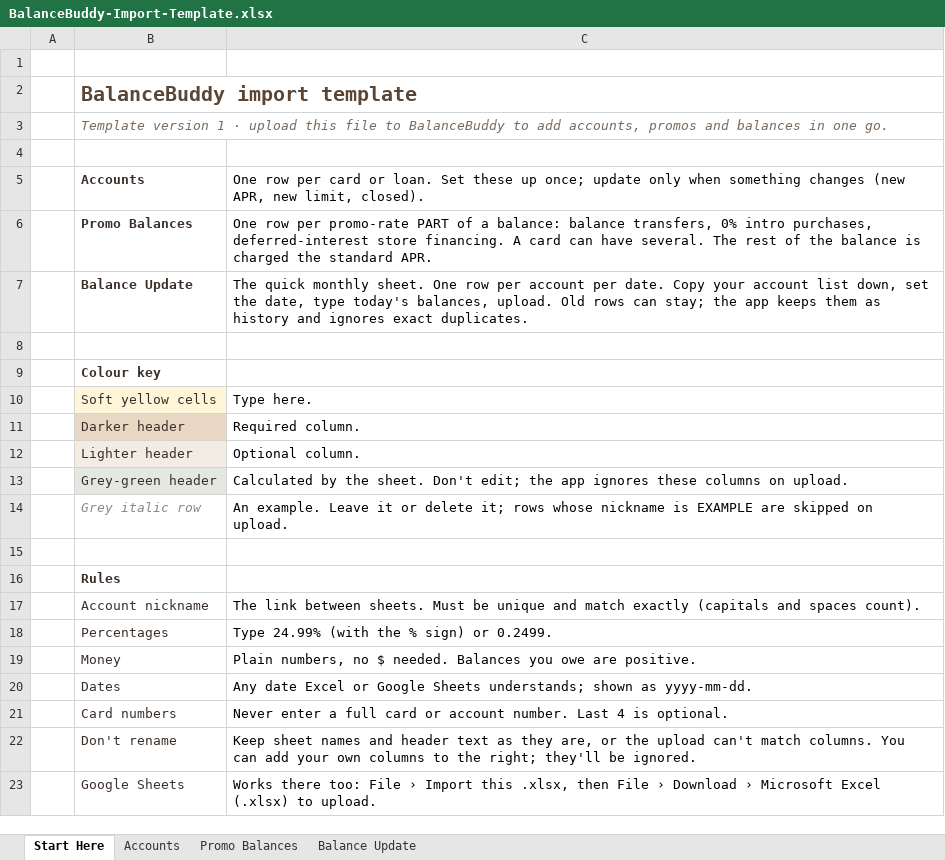
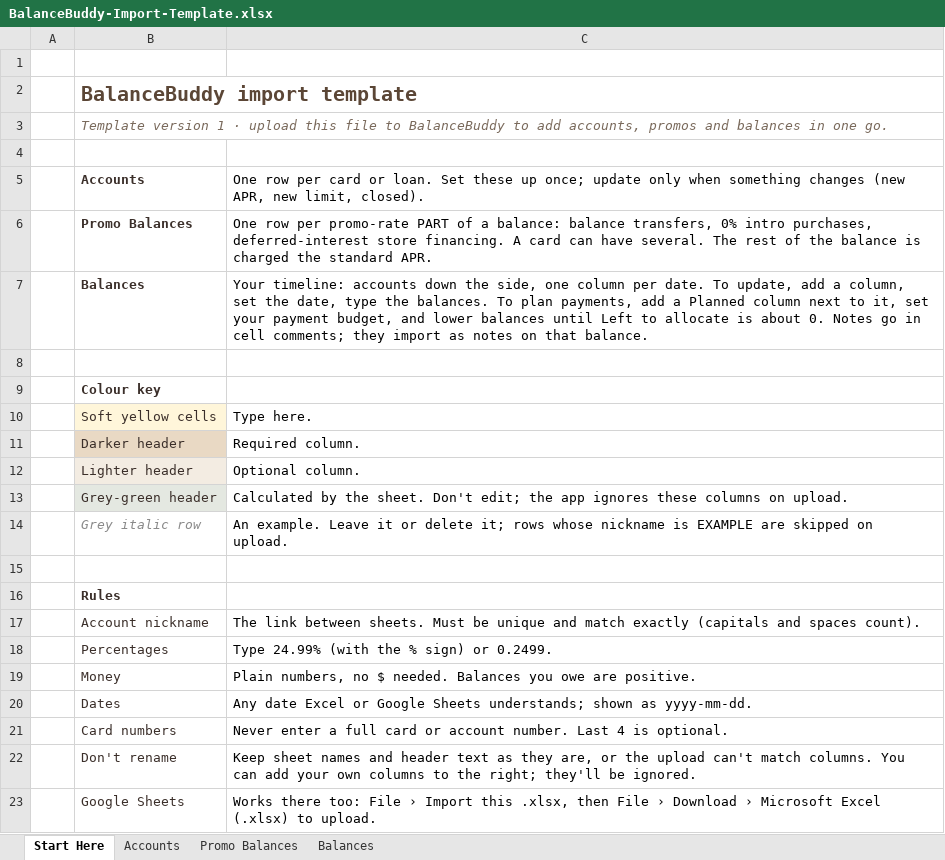
Before and after one commit to agreenberry/balanceBuddy, an Excel workbook: docs/templates/BalanceBuddy-Import-Template.xlsx, sheet Start Here, drawn as a sheet; values as stored, in another font and other column widths than the file's, no borders; removed rows and columns are numbered as before the commit, all else as after; the diff names each change by its address in the sheet, - before the commit and + after, or states it on an @@ line.

```diff
--- a/docs/templates/BalanceBuddy-Import-Template.xlsx (sheet Start Here)
+++ b/docs/templates/BalanceBuddy-Import-Template.xlsx (sheet Start Here)
-sheet tab: Balance Update
+sheet tab: Balances
-row 7:  | Balance Update | The quick monthly sheet. One row per account per date. Copy your account list down, set the date, type today's balances, upload. Old rows can stay; the app keeps them as history and ignores exact duplicates.
+row 7:  | Balances | Your timeline: accounts down the side, one column per date. To update, add a column, set the date, type the balances. To plan payments, add a Planned column next to it, set your payment budget, and lower balances until Left to allocate is about 0. Notes go in cell comments; they import as notes on that balance.
```
Also changed, not shown: sheet Balances, 3 other files.
